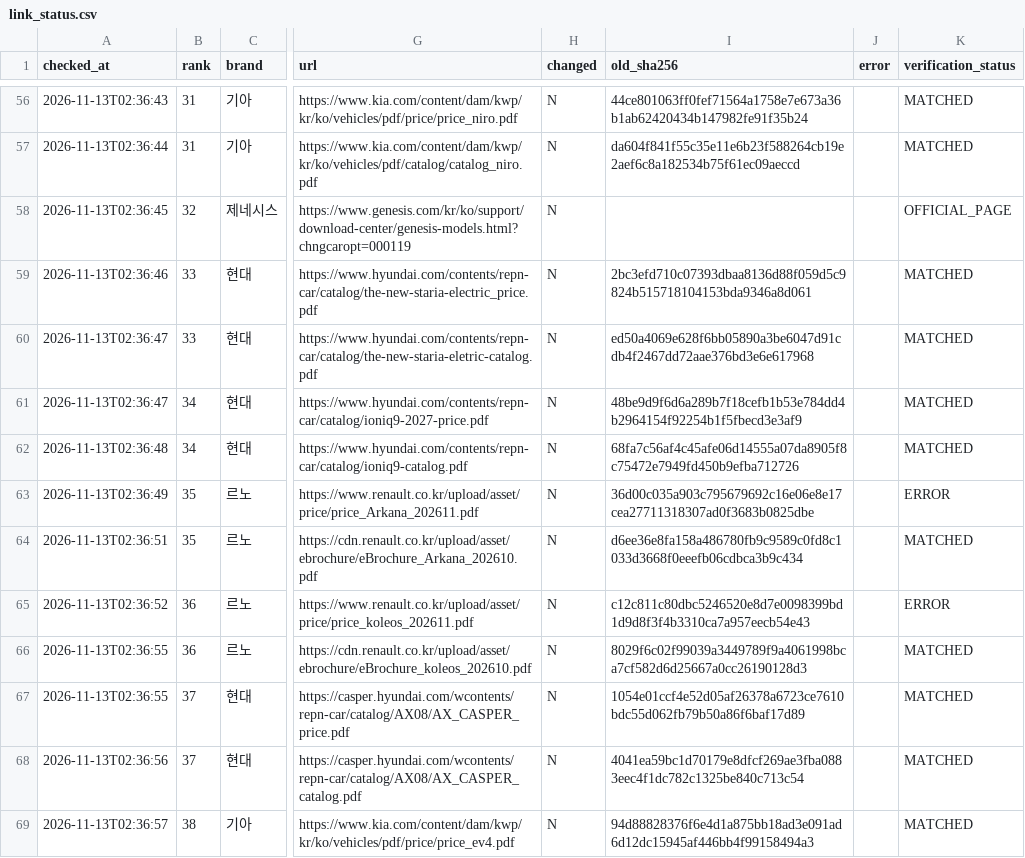
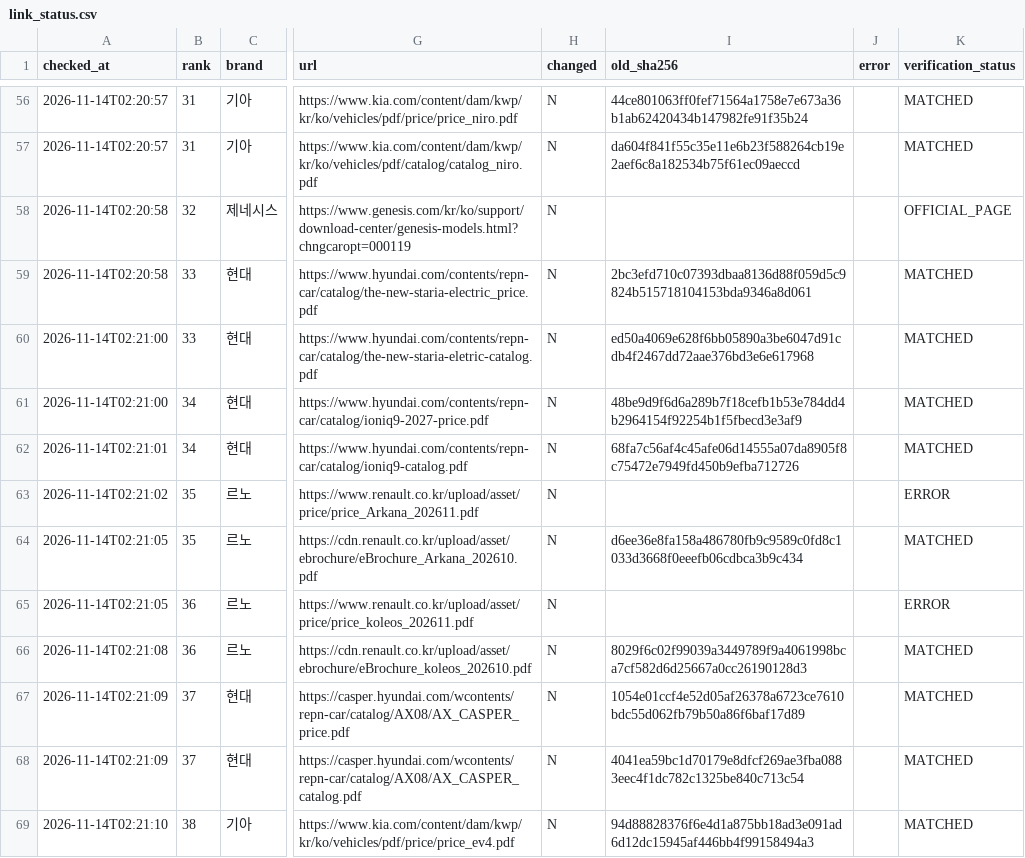
Before and after one commit to talgpro1-art/youngman-helper, a CSV file: data/link_status.csv, drawn as a sheet; only a part is shown, gaps mark what is left out; the diff covers the shown part only; the diff names each change by its address in the sheet, - before the commit and + after, or states it on an @@ line.

```diff
--- a/data/link_status.csv
+++ b/data/link_status.csv
-A56 (checked_at): 2026-11-13T02:36:43
+A56 (checked_at): 2026-11-14T02:20:57
-A57 (checked_at): 2026-11-13T02:36:44
+A57 (checked_at): 2026-11-14T02:20:57
-A58 (checked_at): 2026-11-13T02:36:45
+A58 (checked_at): 2026-11-14T02:20:58
-A59 (checked_at): 2026-11-13T02:36:46
+A59 (checked_at): 2026-11-14T02:20:58
-A60:A61 (checked_at): 2026-11-13T02:36:47
+A60:A61 (checked_at): 2026-11-14T02:21:00
-A62 (checked_at): 2026-11-13T02:36:48
+A62 (checked_at): 2026-11-14T02:21:01
-A63 (checked_at): 2026-11-13T02:36:49
+A63 (checked_at): 2026-11-14T02:21:02
-I63 (old_sha256): 36d00c035a903c795679692c16e06e8e17cea27711318307ad0f3683b0825dbe
+I63 (old_sha256): (empty)
-A64 (checked_at): 2026-11-13T02:36:51
+A64 (checked_at): 2026-11-14T02:21:05
-A65 (checked_at): 2026-11-13T02:36:52
+A65 (checked_at): 2026-11-14T02:21:05
-I65 (old_sha256): c12c811c80dbc5246520e8d7e0098399bd1d9d8f3f4b3310ca7a957eecb54e43
+I65 (old_sha256): (empty)
-A66 (checked_at): 2026-11-13T02:36:55
+A66 (checked_at): 2026-11-14T02:21:08
-A67 (checked_at): 2026-11-13T02:36:55
+A67 (checked_at): 2026-11-14T02:21:09
-A68 (checked_at): 2026-11-13T02:36:56
+A68 (checked_at): 2026-11-14T02:21:09
-A69 (checked_at): 2026-11-13T02:36:57
+A69 (checked_at): 2026-11-14T02:21:10
```
Also changed, not shown: 84 edited cells elsewhere in this file.
